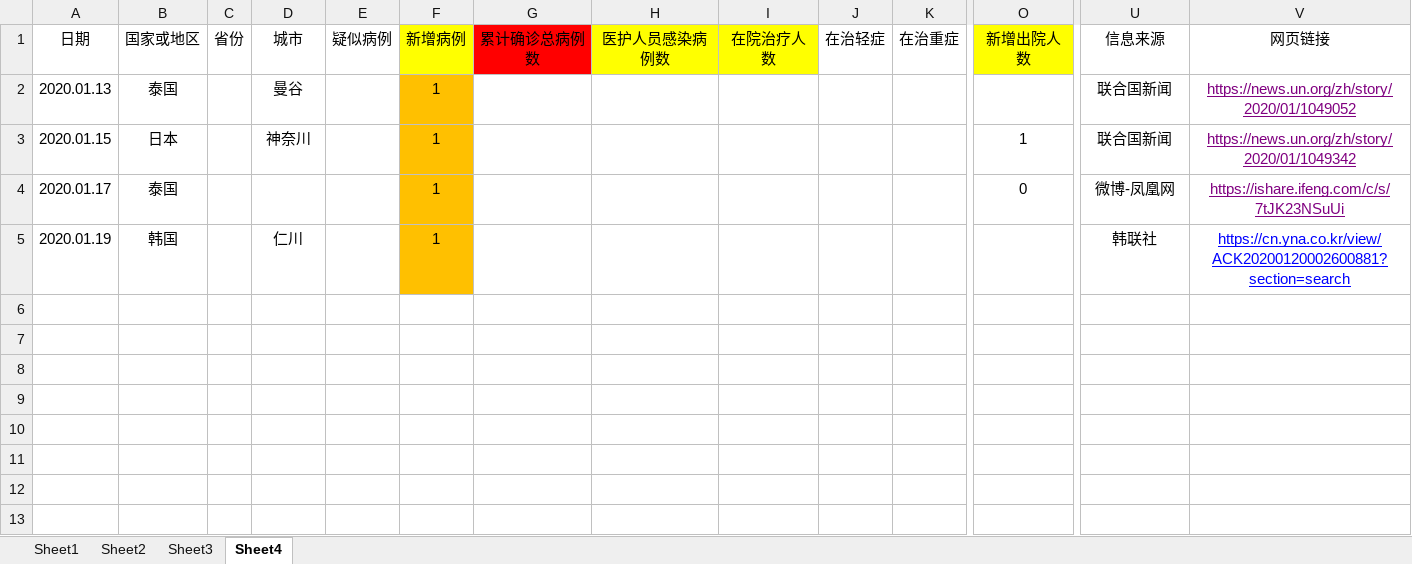
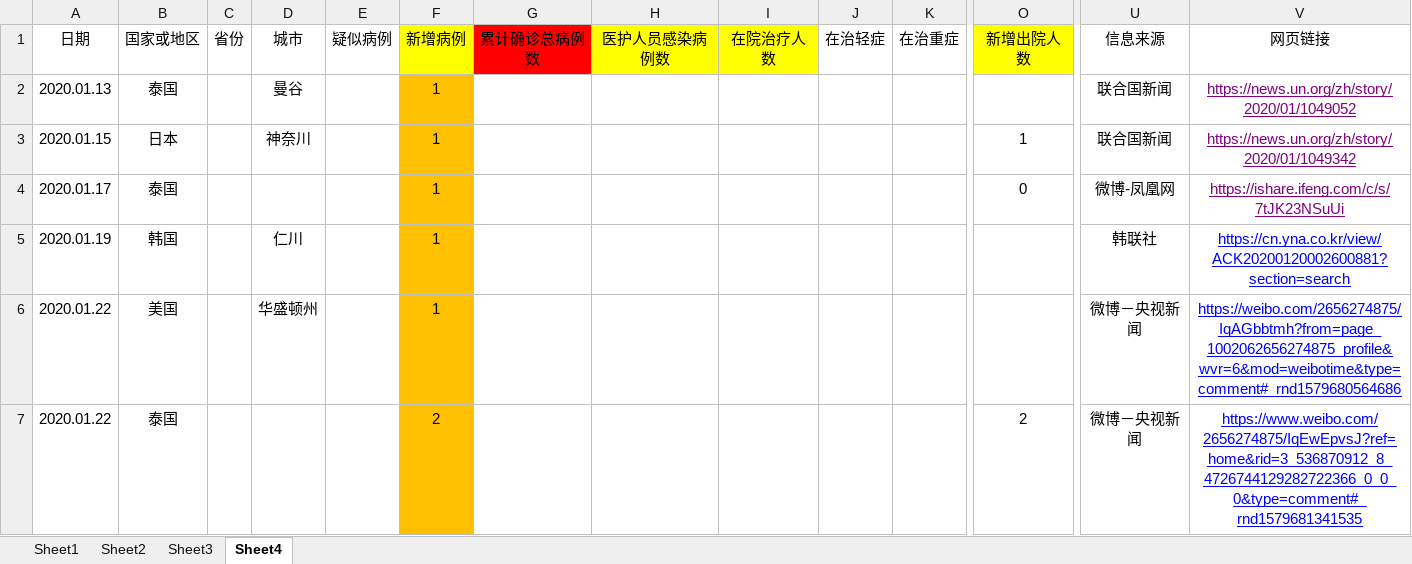
Before and after one commit to HuangJianxjtu/wuhan_2019_nCov, an Excel workbook: data/data.xlsx, sheet Sheet4, drawn as a sheet; only a part is shown, gaps mark what is left out; values as stored, in another font and other column widths than the file's, no borders; removed rows and columns are numbered as before the commit, all else as after; rows hold the shown columns only; the diff names each change by its address in the sheet, - before the commit and + after, or states it on an @@ line.

```diff
--- a/data/data.xlsx (sheet Sheet4)
+++ b/data/data.xlsx (sheet Sheet4)
-row 6: (empty)
+row 6: 2020.01.22 | 美国 |  | 华盛顿州 |  | 1 |  |  |  |  |  |  | 微博－央视新闻 | https://weibo.com/2656274875/IqAGbbtmh?from=page_1002062656274875_profile&wvr=6&mod=weibotime&type=comment#_rnd1579680564686
-F6:F7 fill: none
+F6:F7 fill: #FFC000
-row 7: (empty)
+row 7: 2020.01.22 | 泰国 |  |  |  | 2 |  |  |  |  |  | 2 | 微博－央视新闻 | https://www.weibo.com/2656274875/IqEwEpvsJ?ref=home&rid=3_536870912_8_4726744129282722366_0_0_0&type=comment#_rnd1579681341535
-row 8: (empty)
-row 9: (empty)
```
Also changed, not shown: sheet Sheet2, sheet Sheet1, 8 other files.
